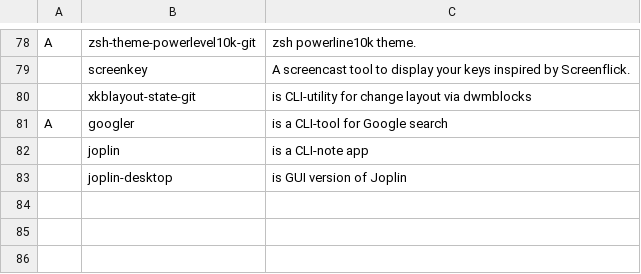
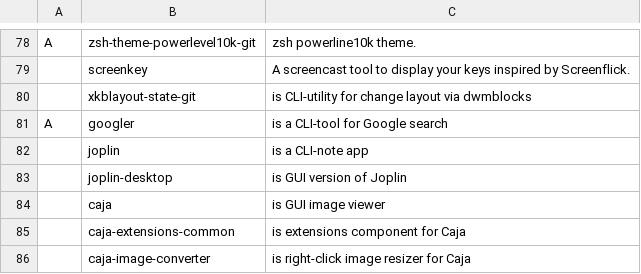
Before and after one commit to katrushenkov/KARBS, a CSV file: progs.csv, drawn as a sheet; only a part is shown, gaps mark what is left out.

Commit message:
add caja

```diff
--- a/progs.csv
+++ b/progs.csv
@@ -83 +83,4 @@ A,googler, "is a CLI-tool for Google search"
 ,joplin-desktop, "is GUI version of Joplin"
+,caja, "is GUI image viewer"
+,caja-extensions-common, "is extensions component for Caja"
+,caja-image-converter, "is right-click image resizer for Caja"
```
